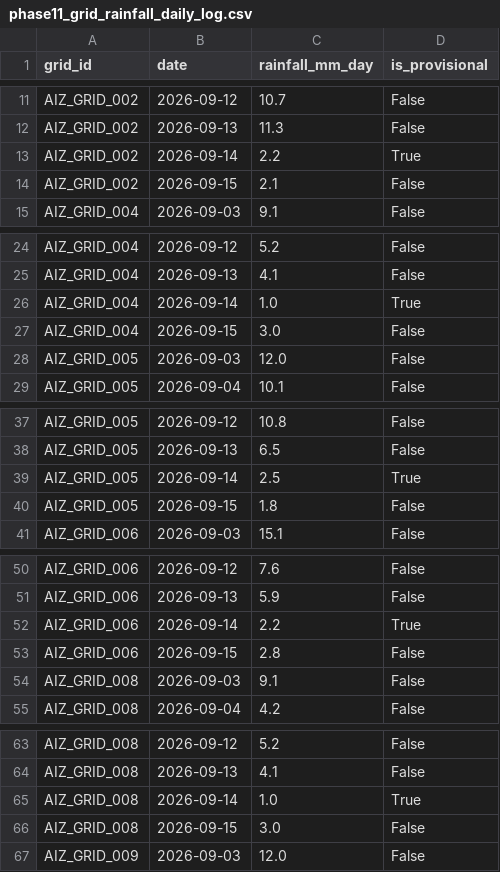
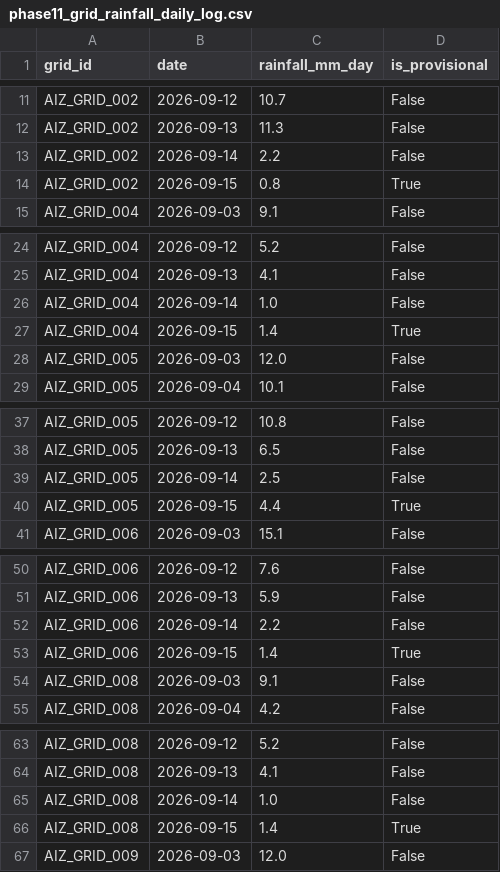
Before and after one commit to aadityachaudhary081-maker/sih, a CSV file: phase11_grid_rainfall_daily_log.csv, drawn as a sheet; only a part is shown, gaps mark what is left out; the diff covers the shown part only.

```diff
--- a/phase11_grid_rainfall_daily_log.csv
+++ b/phase11_grid_rainfall_daily_log.csv
@@ -12,4 +12,4 @@ AIZ_GRID_002,2026-09-12,10.7,False
 AIZ_GRID_002,2026-09-13,11.3,False
-AIZ_GRID_002,2026-09-14,2.2,True
-AIZ_GRID_002,2026-09-15,2.1,False
+AIZ_GRID_002,2026-09-14,2.2,False
+AIZ_GRID_002,2026-09-15,0.8,True
 AIZ_GRID_004,2026-09-03,9.1,False
@@ -25,4 +25,4 @@ AIZ_GRID_004,2026-09-12,5.2,False
 AIZ_GRID_004,2026-09-13,4.1,False
-AIZ_GRID_004,2026-09-14,1.0,True
-AIZ_GRID_004,2026-09-15,3.0,False
+AIZ_GRID_004,2026-09-14,1.0,False
+AIZ_GRID_004,2026-09-15,1.4,True
 AIZ_GRID_005,2026-09-03,12.0,False
@@ -38,4 +38,4 @@ AIZ_GRID_005,2026-09-12,10.8,False
 AIZ_GRID_005,2026-09-13,6.5,False
-AIZ_GRID_005,2026-09-14,2.5,True
-AIZ_GRID_005,2026-09-15,1.8,False
+AIZ_GRID_005,2026-09-14,2.5,False
+AIZ_GRID_005,2026-09-15,4.4,True
 AIZ_GRID_006,2026-09-03,15.1,False
@@ -51,4 +51,4 @@ AIZ_GRID_006,2026-09-12,7.6,False
 AIZ_GRID_006,2026-09-13,5.9,False
-AIZ_GRID_006,2026-09-14,2.2,True
-AIZ_GRID_006,2026-09-15,2.8,False
+AIZ_GRID_006,2026-09-14,2.2,False
+AIZ_GRID_006,2026-09-15,1.4,True
 AIZ_GRID_008,2026-09-03,9.1,False
@@ -64,4 +64,4 @@ AIZ_GRID_008,2026-09-12,5.2,False
 AIZ_GRID_008,2026-09-13,4.1,False
-AIZ_GRID_008,2026-09-14,1.0,True
-AIZ_GRID_008,2026-09-15,3.0,False
+AIZ_GRID_008,2026-09-14,1.0,False
+AIZ_GRID_008,2026-09-15,1.4,True
 AIZ_GRID_009,2026-09-03,12.0,False
```
Also changed, not shown: 66 edited cells elsewhere in this file, data/latest_location_risk.csv, phase11_missing_data_report.csv, 2 other files.
